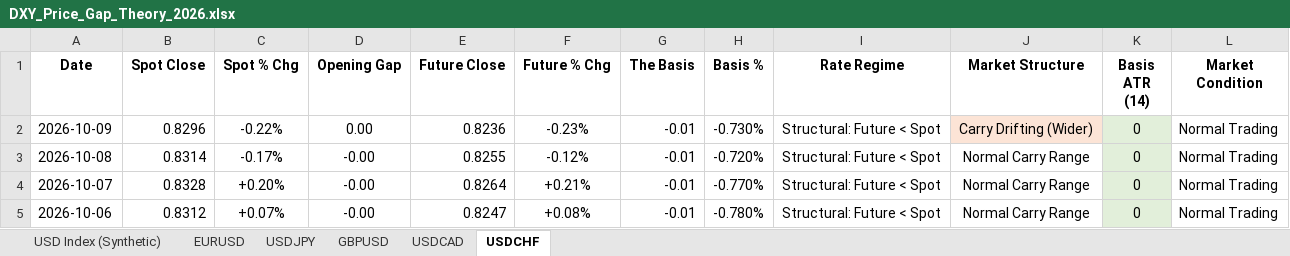
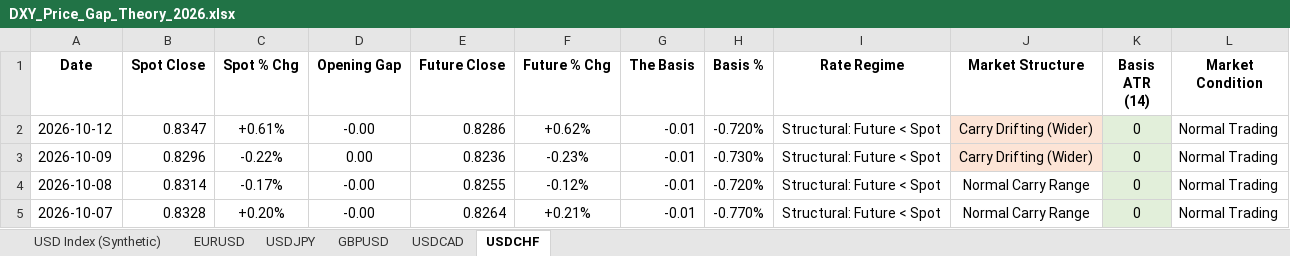
Before and after one commit to Jamesssurfer/DXYSpotvsFuture, an Excel workbook: DXY_Price_Gap_Theory_2026.xlsx, sheet USDCHF, drawn as a sheet; only a part is shown; the shorter side is filled out with more unchanged rows; values as stored, in another font and other column widths than the file's, no borders; the diff names each change by its address in the sheet, - before the commit and + after, or states it on an @@ line.

```diff
--- a/DXY_Price_Gap_Theory_2026.xlsx (sheet USDCHF)
+++ b/DXY_Price_Gap_Theory_2026.xlsx (sheet USDCHF)
+row 2: 2026-10-12 | 0.8347 | +0.61% | -0.00 | 0.8286 | +0.62% | -0.01 | -0.720% | Structural: Future < Spot | Carry Drifting (Wider) | 0 | Normal Trading
```
Also changed, not shown: sheet GBPUSD, sheet USDJPY.
